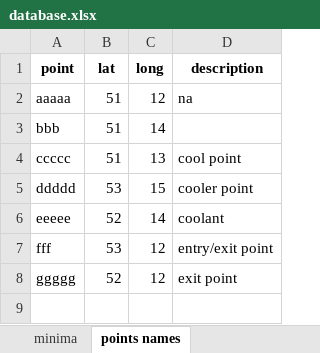
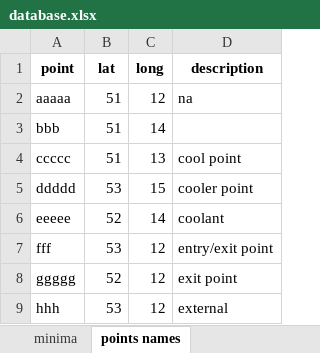
Before and after one commit to tomaszwarda/excel-versioning, an Excel workbook: database.xlsx, sheet points names, drawn as a sheet; values as stored, in another font and other column widths than the file's, no borders; the diff names each change by its address in the sheet, - before the commit and + after, or states it on an @@ line.

Commit message:
hhh point

```diff
--- a/database.xlsx (sheet points names)
+++ b/database.xlsx (sheet points names)
+row 9: hhh | 53 | 12 | external
```
Also changed, not shown: 1 other file.
